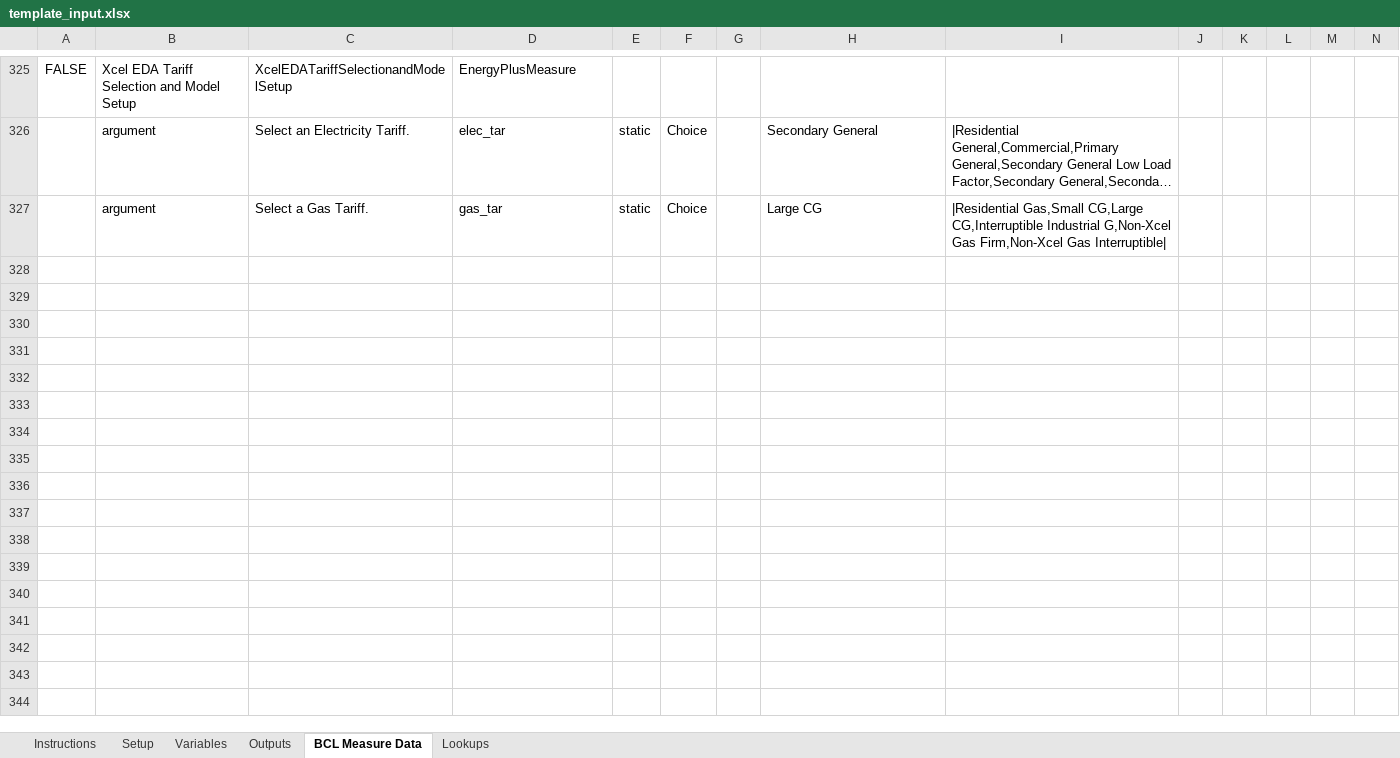
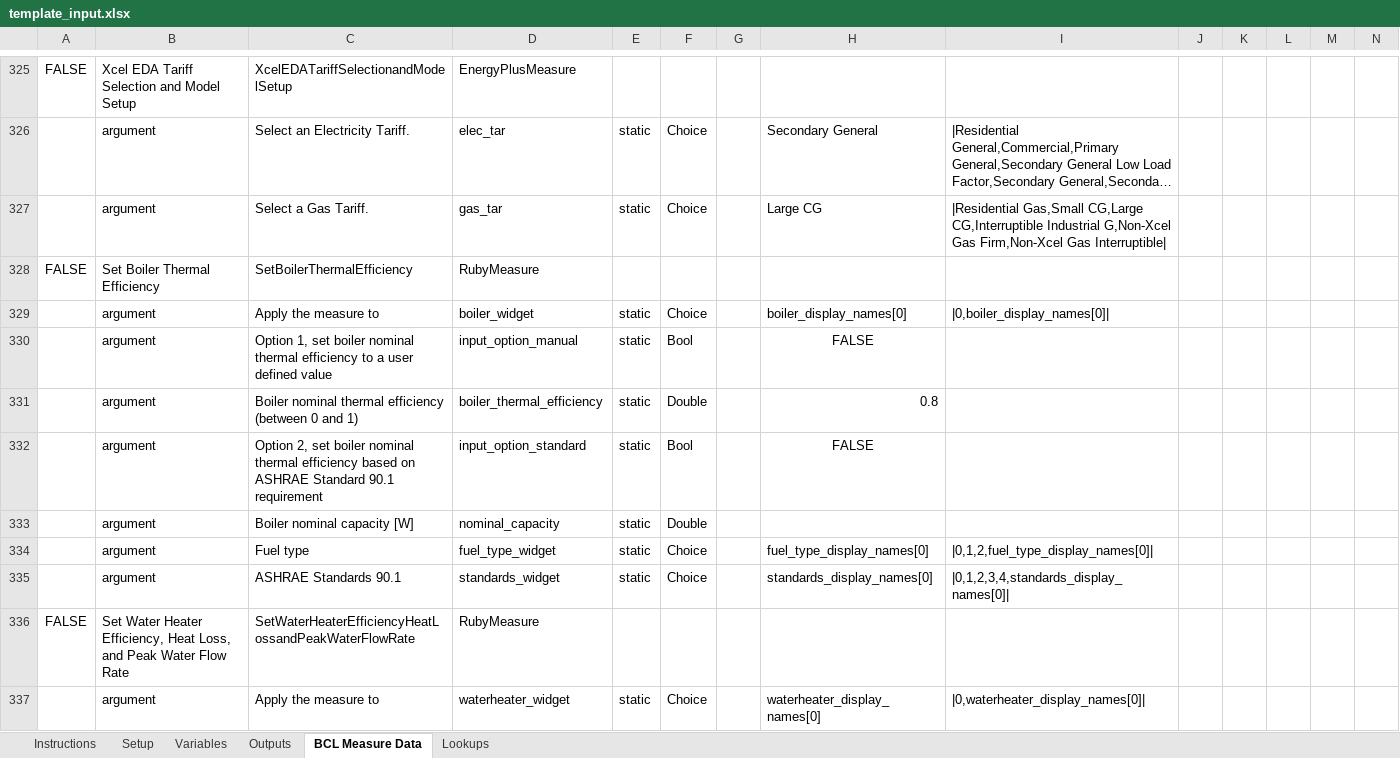
Before and after one commit to NREL/OpenStudio-analysis-spreadsheet, an Excel workbook: doc/template_input.xlsx, sheet BCL Measure Data, drawn as a sheet; only a part is shown, gaps mark what is left out; long unchanged cells end in …; values as stored, in another font and other column widths than the file's, no borders; rows hold the shown columns only; the diff covers the shown part only; the diff names each change by its address in the sheet, - before the commit and + after, or states it on an @@ line.

```diff
--- a/doc/template_input.xlsx (sheet BCL Measure Data)
+++ b/doc/template_input.xlsx (sheet BCL Measure Data)
+row 328: FALSE | Set Boiler Thermal Efficiency | SetBoilerThermalEfficiency | RubyMeasure
+row 329:  | argument | Apply the measure to | boiler_widget | static | Choice |  | boiler_display_names[0] | |0,boiler_display_names[0]
+row 330:  | argument | Option 1, set boiler nominal thermal efficiency to a user defined value | input_option_manual | static | Bool |  | FALSE
+row 331:  | argument | Boiler nominal thermal efficiency (between 0 and 1) | boiler_thermal_efficiency | static | Double |  | 0.8
+row 332:  | argument | Option 2, set boiler nominal thermal efficiency based on ASHRAE Standard 90.1 requirement | input_option_standard | static | Bool |  | FALSE
+row 333:  | argument | Boiler nominal capacity [W] | nominal_capacity | static | Double
+row 334:  | argument | Fuel type | fuel_type_widget | static | Choice |  | fuel_type_display_names[0] | |0,1,2,fuel_type_display_names[0]
+row 335:  | argument | ASHRAE Standards 90.1 | standards_widget | static | Choice |  | standards_display_names[0] | |0,1,2,3,4,standards_display_names[0]
+row 336: FALSE | Set Water Heater Efficiency, Heat Loss, and Peak Water Flow Rate | SetWaterHeaterEfficiencyHeatLossandPeakWaterFlowRate | RubyMeasure
+row 337:  | argument | Apply the measure to | waterheater_widget | static | Choice |  | waterheater_display_names[0] | |0,waterheater_display_names[0]
```
Also changed, not shown: 29 added rows elsewhere in this sheet, sheet Variables, sheet Lookups, sheet Outputs, sheet Setup, formulas that keep their value, 3 other files.
